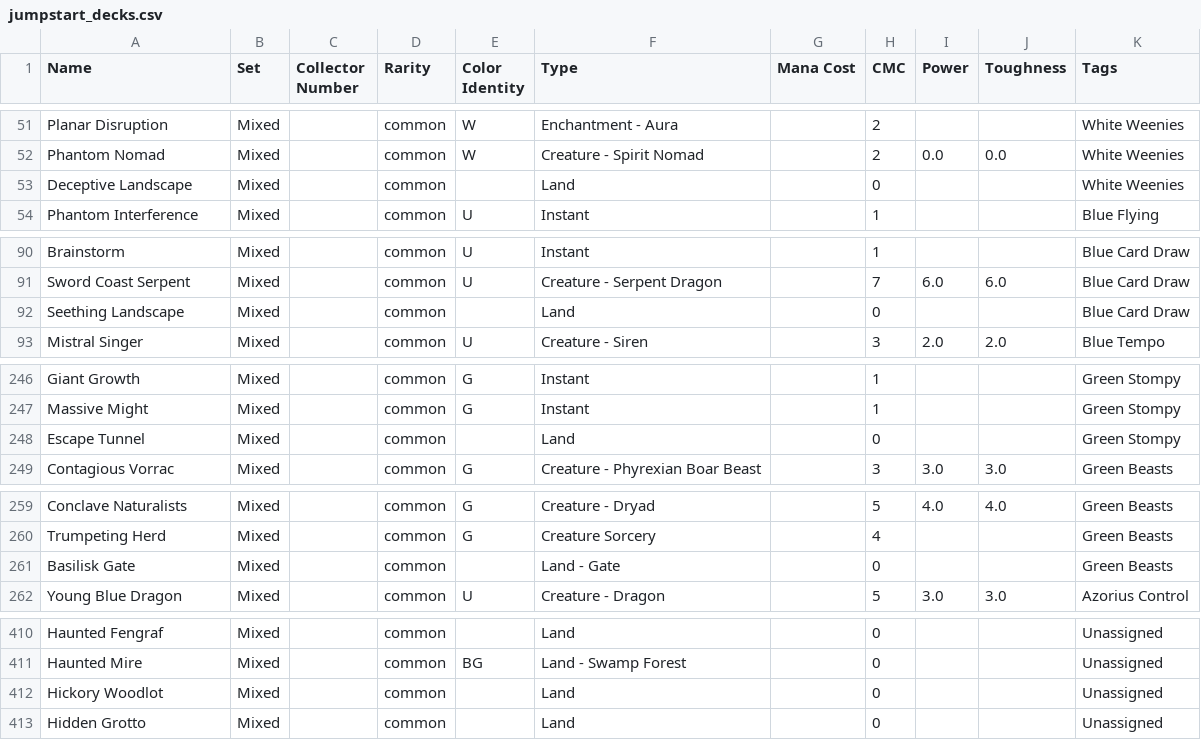
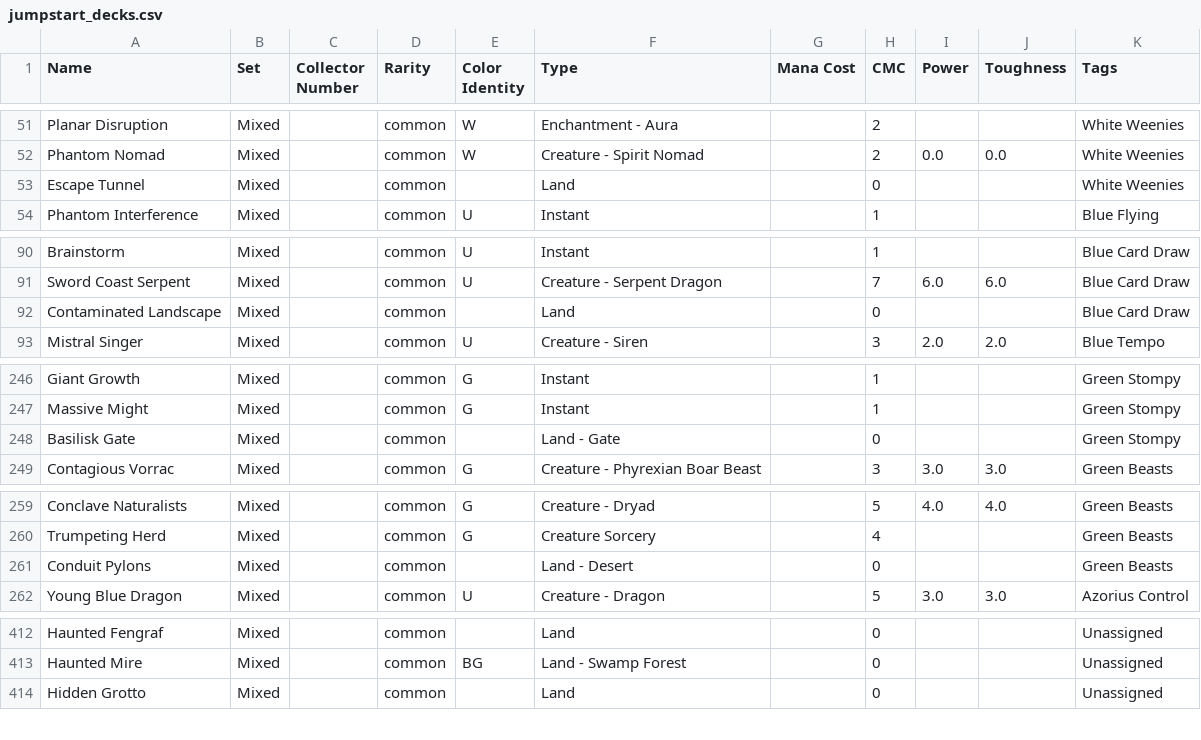
Before and after one commit to vanonselenp/magic-jumpstart, a CSV file: jumpstart/jumpstart_decks.csv, drawn as a sheet; only a part is shown, gaps mark what is left out; the diff covers the shown part only.

```diff
--- a/jumpstart/jumpstart_decks.csv
+++ b/jumpstart/jumpstart_decks.csv
@@ -52,3 +52,3 @@ Planar Disruption,Mixed,,common,W,Enchantment - Aura,,2,,,White Weenies
 Phantom Nomad,Mixed,,common,W,Creature - Spirit Nomad,,2,0.0,0.0,White Weenies
-Deceptive Landscape,Mixed,,common,,Land,,0,,,White Weenies
+Escape Tunnel,Mixed,,common,,Land,,0,,,White Weenies
 Phantom Interference,Mixed,,common,U,Instant,,1,,,Blue Flying
@@ -91,3 +91,3 @@ Brainstorm,Mixed,,common,U,Instant,,1,,,Blue Card Draw
 Sword Coast Serpent,Mixed,,common,U,Creature - Serpent Dragon,,7,6.0,6.0,Blue Card Draw
-Seething Landscape,Mixed,,common,,Land,,0,,,Blue Card Draw
+Contaminated Landscape,Mixed,,common,,Land,,0,,,Blue Card Draw
 Mistral Singer,Mixed,,common,U,Creature - Siren,,3,2.0,2.0,Blue Tempo
@@ -247,3 +247,3 @@ Giant Growth,Mixed,,common,G,Instant,,1,,,Green Stompy
 Massive Might,Mixed,,common,G,Instant,,1,,,Green Stompy
-Escape Tunnel,Mixed,,common,,Land,,0,,,Green Stompy
+Basilisk Gate,Mixed,,common,,Land - Gate,,0,,,Green Stompy
 Contagious Vorrac,Mixed,,common,G,Creature - Phyrexian Boar Beast,,3,3.0,3.0,Green Beasts
@@ -260,3 +260,3 @@ Conclave Naturalists,Mixed,,common,G,Creature - Dryad,,5,4.0,4.0,Green Beasts
 Trumpeting Herd,Mixed,,common,G,Creature Sorcery,,4,,,Green Beasts
-Basilisk Gate,Mixed,,common,,Land - Gate,,0,,,Green Beasts
+Conduit Pylons,Mixed,,common,,Land - Desert,,0,,,Green Beasts
 Young Blue Dragon,Mixed,,common,U,Creature - Dragon,,5,3.0,3.0,Azorius Control
@@ -411,3 +413,2 @@ Haunted Fengraf,Mixed,,common,,Land,,0,,,Unassigned
 Haunted Mire,Mixed,,common,BG,Land - Swamp Forest,,0,,,Unassigned
-Hickory Woodlot,Mixed,,common,,Land,,0,,,Unassigned
 Hidden Grotto,Mixed,,common,,Land,,0,,,Unassigned
```
Also changed, not shown: 4 added rows, 3 removed rows, 1 moved row and 6 edited cells elsewhere in this file, 6 other files.
